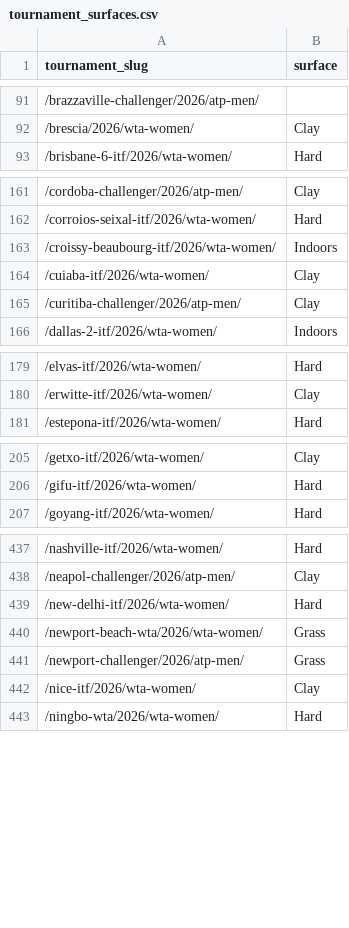
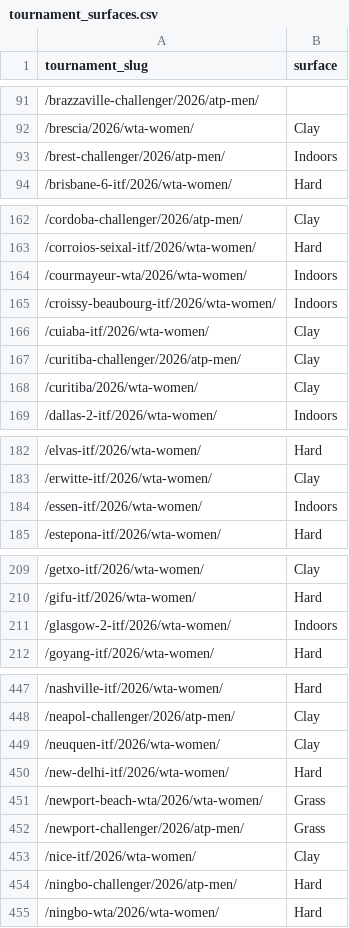
Before and after one commit to andrei0182/pariuri, a CSV file: tennis/data/tournament_surfaces.csv, drawn as a sheet; only a part is shown, gaps mark what is left out; the diff covers the shown part only.

```diff
--- a/tennis/data/tournament_surfaces.csv
+++ b/tennis/data/tournament_surfaces.csv
@@ -92,2 +92,3 @@ tournament_slug,surface
 /brescia/2026/wta-women/,Clay
+/brest-challenger/2026/atp-men/,Indoors
 /brisbane-6-itf/2026/wta-women/,Hard
@@ -162,2 +163,3 @@ tournament_slug,surface
 /corroios-seixal-itf/2026/wta-women/,Hard
+/courmayeur-wta/2026/wta-women/,Indoors
 /croissy-beaubourg-itf/2026/wta-women/,Indoors
@@ -165,2 +167,3 @@ tournament_slug,surface
 /curitiba-challenger/2026/atp-men/,Clay
+/curitiba/2026/wta-women/,Clay
 /dallas-2-itf/2026/wta-women/,Indoors
@@ -180,2 +183,3 @@ tournament_slug,surface
 /erwitte-itf/2026/wta-women/,Clay
+/essen-itf/2026/wta-women/,Indoors
 /estepona-itf/2026/wta-women/,Hard
@@ -206,2 +210,3 @@ tournament_slug,surface
 /gifu-itf/2026/wta-women/,Hard
+/glasgow-2-itf/2026/wta-women/,Indoors
 /goyang-itf/2026/wta-women/,Hard
@@ -438,2 +448,3 @@ tournament_slug,surface
 /neapol-challenger/2026/atp-men/,Clay
+/neuquen-itf/2026/wta-women/,Clay
 /new-delhi-itf/2026/wta-women/,Hard
@@ -442,2 +453,3 @@ tournament_slug,surface
 /nice-itf/2026/wta-women/,Clay
+/ningbo-challenger/2026/atp-men/,Hard
 /ningbo-wta/2026/wta-women/,Hard
```
Also changed, not shown: 10 added rows elsewhere in this file, tennis/stats/market_value_log.csv, tennis/stats/model90_log.csv, 6 other files.
